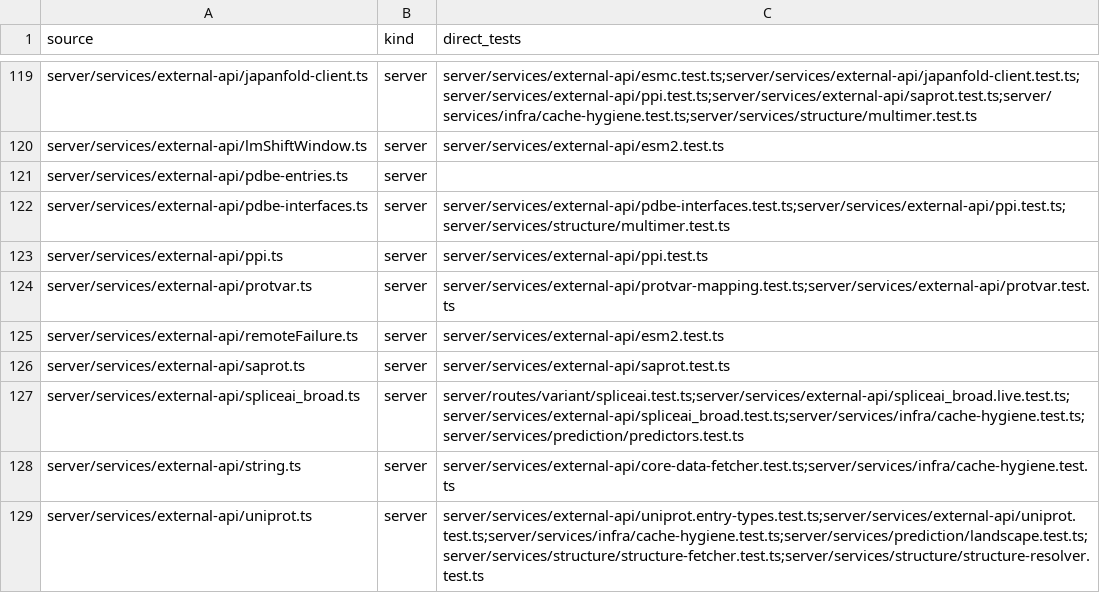
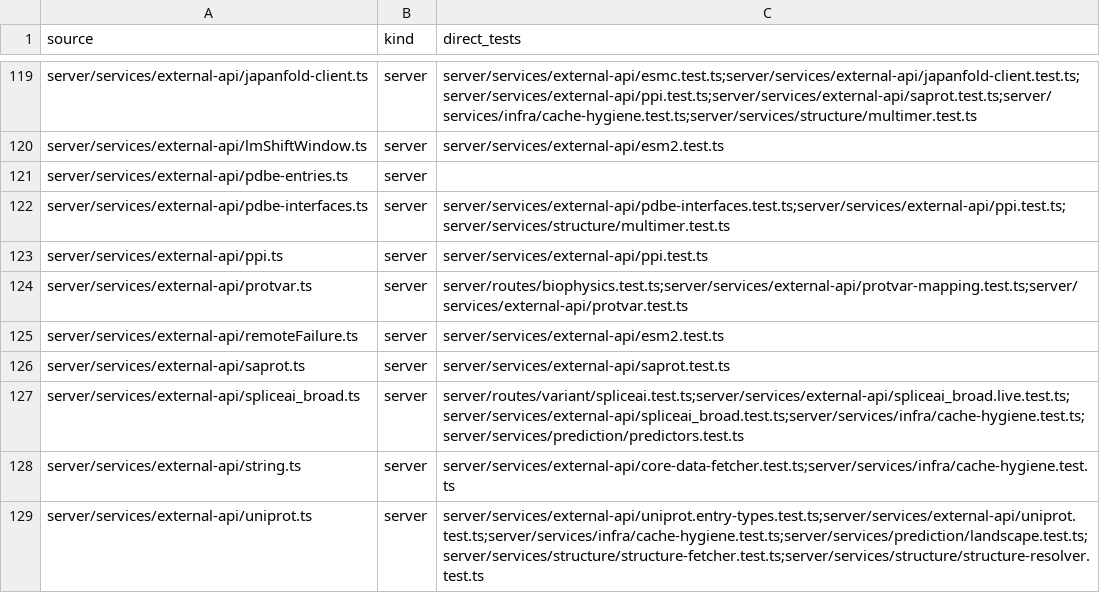
Before and after one commit to Huthaifa-HajAhmad/Missense-Structural-Explorer, a CSV file: doc/code-map/test-map-server.csv, drawn as a sheet; only a part is shown, gaps mark what is left out.

```diff
--- a/doc/code-map/test-map-server.csv
+++ b/doc/code-map/test-map-server.csv
@@ -123,3 +123,3 @@ server/services/external-api/pdbe-interfaces.ts,server,server/services/external-
 server/services/external-api/ppi.ts,server,server/services/external-api/ppi.test.ts
-server/services/external-api/protvar.ts,server,server/services/external-api/protvar-mapping.test.ts;server/services/external-api/protvar.test.ts
+server/services/external-api/protvar.ts,server,server/routes/biophysics.test.ts;server/services/external-api/protvar-mapping.test.ts;server/services/external-api/protvar.test.ts
 server/services/external-api/remoteFailure.ts,server,server/services/external-api/esm2.test.ts
```
Also changed, not shown: doc/code-map/env-keys.csv, doc/code-map/external-apis.csv, 56 other files.
